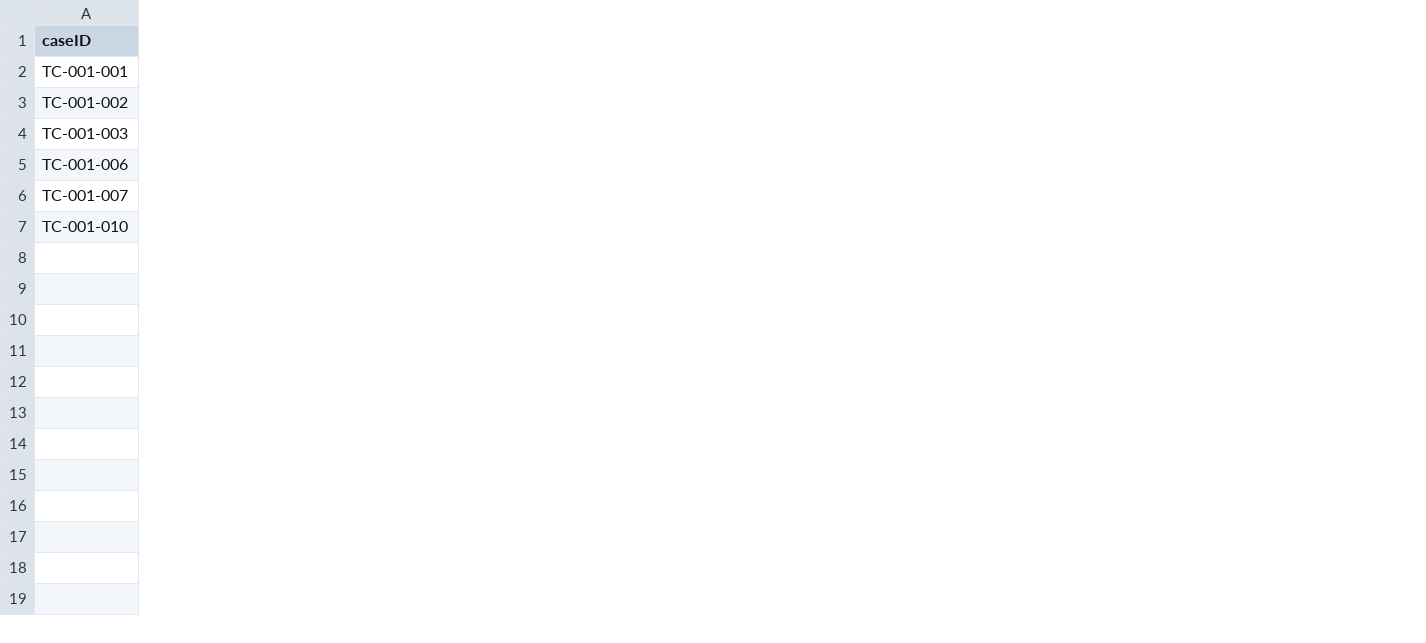
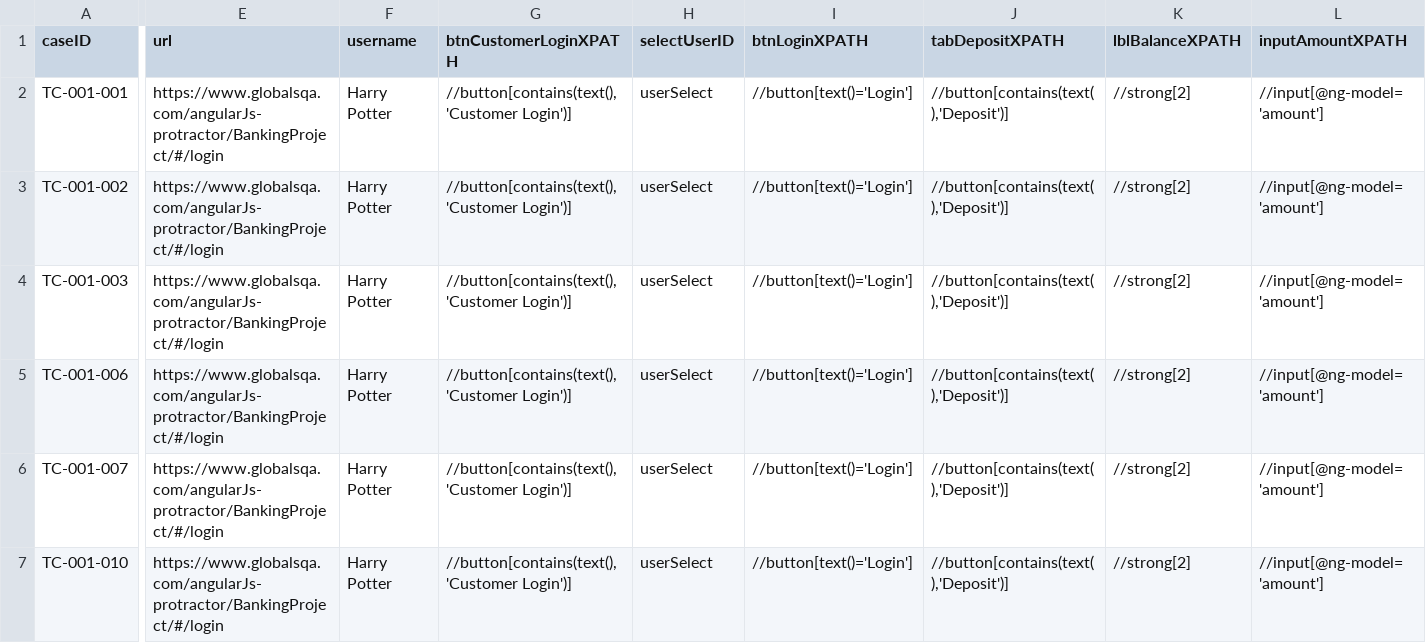
Before and after one commit to Lyquang/Software-Testing-Automation-Test-, a CSV file: data/customerDeposit_lv2.csv, drawn as a sheet; only a part is shown, gaps mark what is left out; the diff covers the shown part only; the diff names each change by its address in the sheet, - before the commit and + after, or states it on an @@ line.

Commit message:
fix data file name

```diff
--- a/data/customerDeposit_lv2.csv
+++ b/data/customerDeposit_lv2.csv
+column E (url), rows 2-7: all https://www.globalsqa.com/angularJs-protractor/BankingProject/#/login
+column F (username), rows 2-7: all Harry Potter
+column G (btnCustomerLoginXPATH), rows 2-7: all //button[contains(text(),'Customer Login')]
+column H (selectUserID), rows 2-7: all userSelect
+column I (btnLoginXPATH), rows 2-7: all //button[text()='Login']
+column J (tabDepositXPATH), rows 2-7: all //button[contains(text(),'Deposit')]
+column K (lblBalanceXPATH), rows 2-7: all //strong[2]
+column L (inputAmountXPATH), rows 2-7: all //input[@ng-model='amount']
```
Also changed, not shown: 2 added columns elsewhere in this file, 3 other files.
